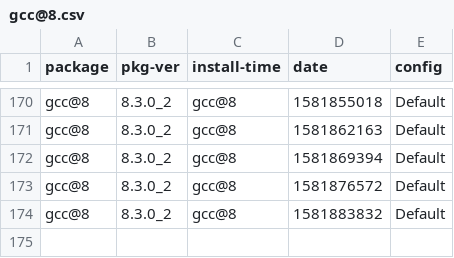
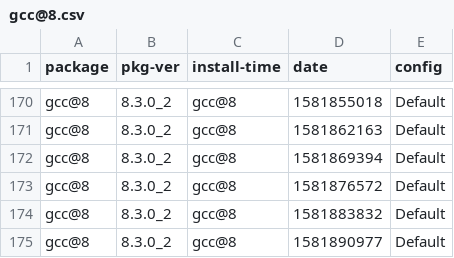
Before and after one commit to zbeekman/brew-GHA-profiling, a CSV file: gcc@8.csv, drawn as a sheet; only a part is shown, gaps mark what is left out.

```diff
--- a/gcc@8.csv
+++ b/gcc@8.csv
@@ -174 +174,2 @@ gcc@8, 8.3.0_2, gcc@8, 1581876572, Default
 gcc@8, 8.3.0_2, gcc@8, 1581883832, Default
+gcc@8, 8.3.0_2, gcc@8, 1581890977, Default
```
Also changed, not shown: graphviz.csv, open-mpi.csv, 1 other file.
